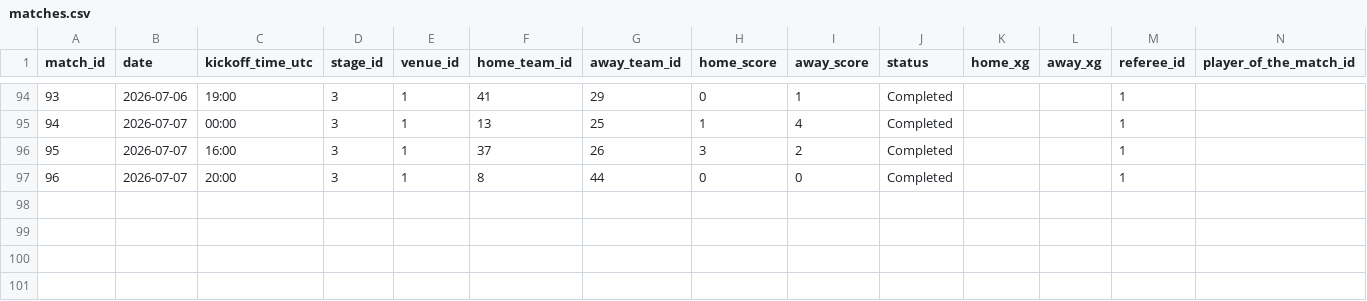
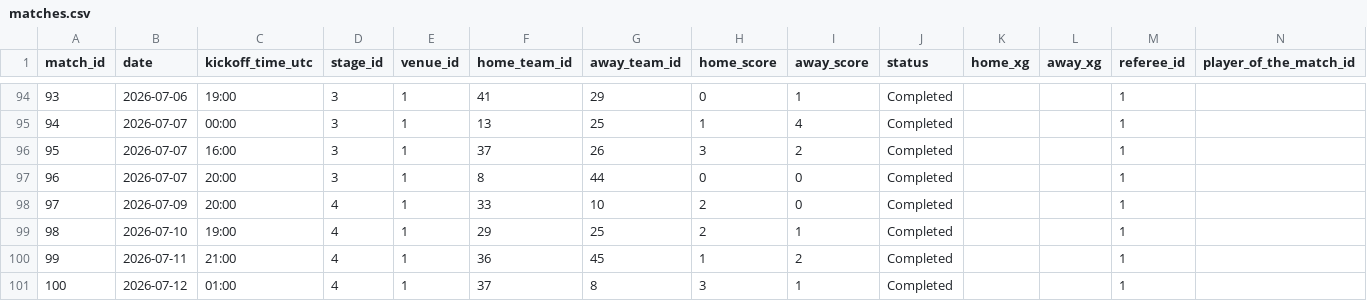
Before and after one commit to arthureich/world-cup-oracle, a CSV file: data/raw/world-cup-detail/matches.csv, drawn as a sheet; only a part is shown, gaps mark what is left out; the diff names each change by its address in the sheet, - before the commit and + after, or states it on an @@ line.

```diff
--- a/data/raw/world-cup-detail/matches.csv
+++ b/data/raw/world-cup-detail/matches.csv
+row 98: 97 | 2026-07-09 | 20:00 | 4 | 1 | 33 | 10 | 2 | 0 | Completed |  |  | 1
+row 99: 98 | 2026-07-10 | 19:00 | 4 | 1 | 29 | 25 | 2 | 1 | Completed |  |  | 1
+row 100: 99 | 2026-07-11 | 21:00 | 4 | 1 | 36 | 45 | 1 | 2 | Completed |  |  | 1
+row 101: 100 | 2026-07-12 | 01:00 | 4 | 1 | 37 | 8 | 3 | 1 | Completed |  |  | 1
```
Also changed, not shown: data/raw/fotmob/worldcup_match_team_stats.csv, 22 other files.
